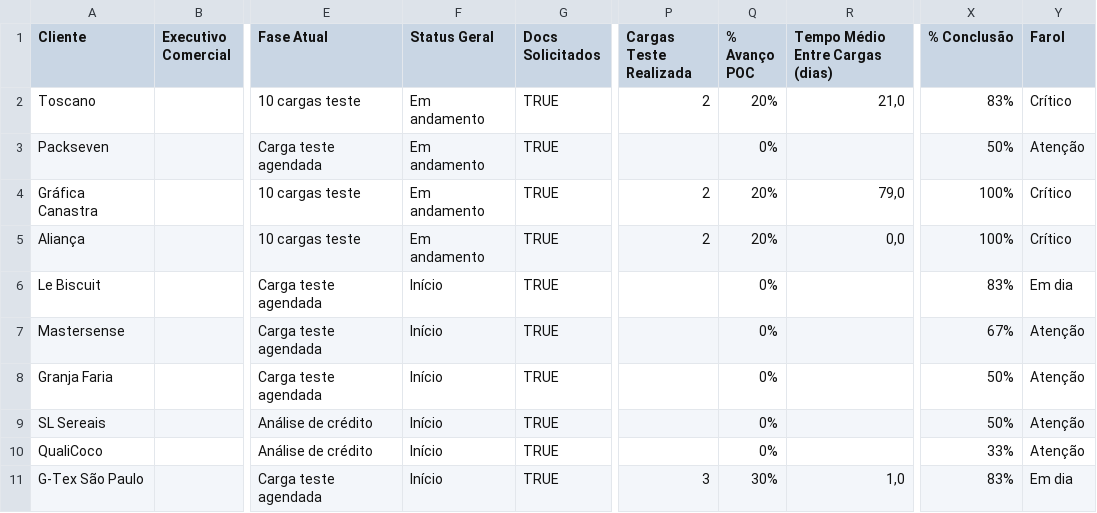
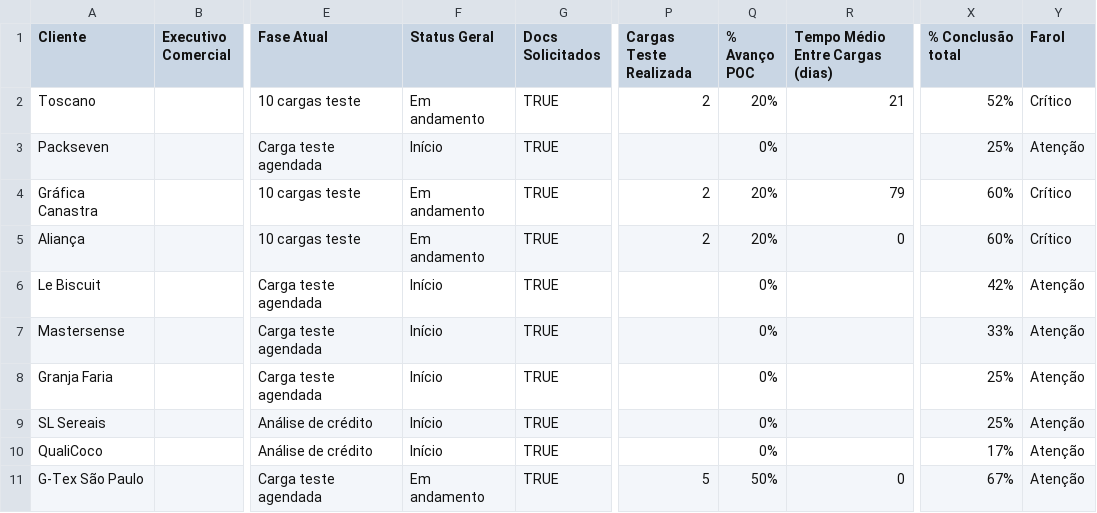
Before and after one commit to maxlops/truckme-onboarding-dashboard, a CSV file: data/base-artefato.csv, drawn as a sheet; only a part is shown, gaps mark what is left out; the diff names each change by its address in the sheet, - before the commit and + after, or states it on an @@ line.

Commit message:
Atualiza snapshot da Base_Artefato após revisão de conclusão total

```diff
--- a/data/base-artefato.csv
+++ b/data/base-artefato.csv
-X1: % Conclusão
+X1: % Conclusão total
-R2 (Tempo Médio Entre Cargas (dias)): 21,0
+R2 (Tempo Médio Entre Cargas (dias)): 21
-X2 (% Conclusão total): 83%
+X2 (% Conclusão total): 52%
-F3 (Status Geral): Em andamento
+F3 (Status Geral): Início
-X3 (% Conclusão total): 50%
+X3 (% Conclusão total): 25%
-R4 (Tempo Médio Entre Cargas (dias)): 79,0
+R4 (Tempo Médio Entre Cargas (dias)): 79
-X4:X5 (% Conclusão total): 100%
+X4:X5 (% Conclusão total): 60%
-R5 (Tempo Médio Entre Cargas (dias)): 0,0
+R5 (Tempo Médio Entre Cargas (dias)): 0
-X6 (% Conclusão total): 83%
+X6 (% Conclusão total): 42%
-Y6 (Farol): Em dia
+Y6 (Farol): Atenção
-X7 (% Conclusão total): 67%
+X7 (% Conclusão total): 33%
-X8:X9 (% Conclusão total): 50%
+X8:X9 (% Conclusão total): 25%
-X10 (% Conclusão total): 33%
+X10 (% Conclusão total): 17%
-F11 (Status Geral): Início
+F11 (Status Geral): Em andamento
-P11 (Cargas Teste Realizada): 3
+P11 (Cargas Teste Realizada): 5
-Q11 (% Avanço POC): 30%
+Q11 (% Avanço POC): 50%
-R11 (Tempo Médio Entre Cargas (dias)): 1,0
+R11 (Tempo Médio Entre Cargas (dias)): 0
-X11 (% Conclusão total): 83%
+X11 (% Conclusão total): 67%
-Y11 (Farol): Em dia
+Y11 (Farol): Atenção
```
